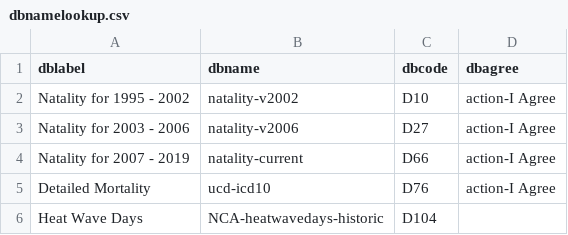
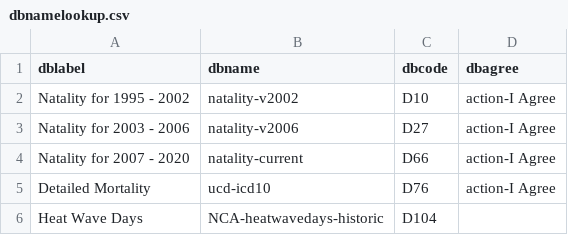
Before and after one commit to socdataR/wonderapi, a CSV file: data-raw/dbnamelookup.csv, drawn as a sheet.

```diff
--- a/data-raw/dbnamelookup.csv
+++ b/data-raw/dbnamelookup.csv
@@ -3,3 +3,3 @@ Natality for 1995 - 2002,natality-v2002,D10,action-I Agree
 Natality for 2003 - 2006,natality-v2006,D27,action-I Agree
-Natality for 2007 - 2019,natality-current,D66,action-I Agree
+Natality for 2007 - 2020,natality-current,D66,action-I Agree
 Detailed Mortality,ucd-icd10,D76,action-I Agree
```
Also changed, not shown: 18 other files.
